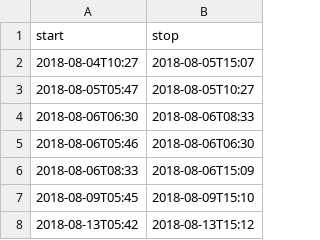
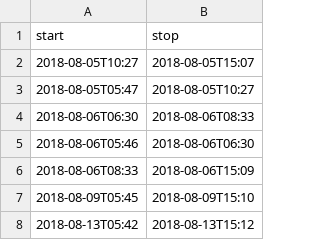
Before and after one commit to jluby127/AstroQ, a CSV file: examples/hello_world/2018B/2018-08-05/band1/allocation.csv, drawn as a sheet; only a part is shown.

Commit message:
reverting allocation from test of whether it was tracked

```diff
--- a/examples/hello_world/2018B/2018-08-05/band1/allocation.csv
+++ b/examples/hello_world/2018B/2018-08-05/band1/allocation.csv
@@ -1,3 +1,3 @@
 start,stop
-2018-08-04T10:27,2018-08-05T15:07
+2018-08-05T10:27,2018-08-05T15:07
 2018-08-05T05:47,2018-08-05T10:27
```
